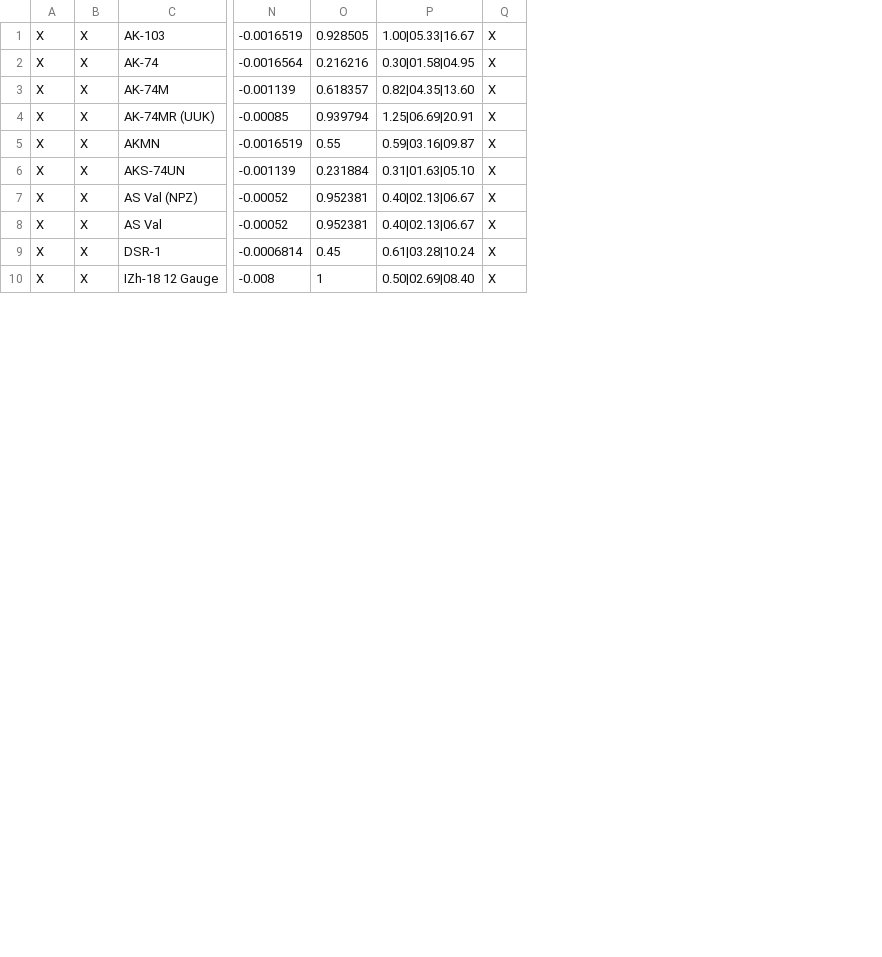
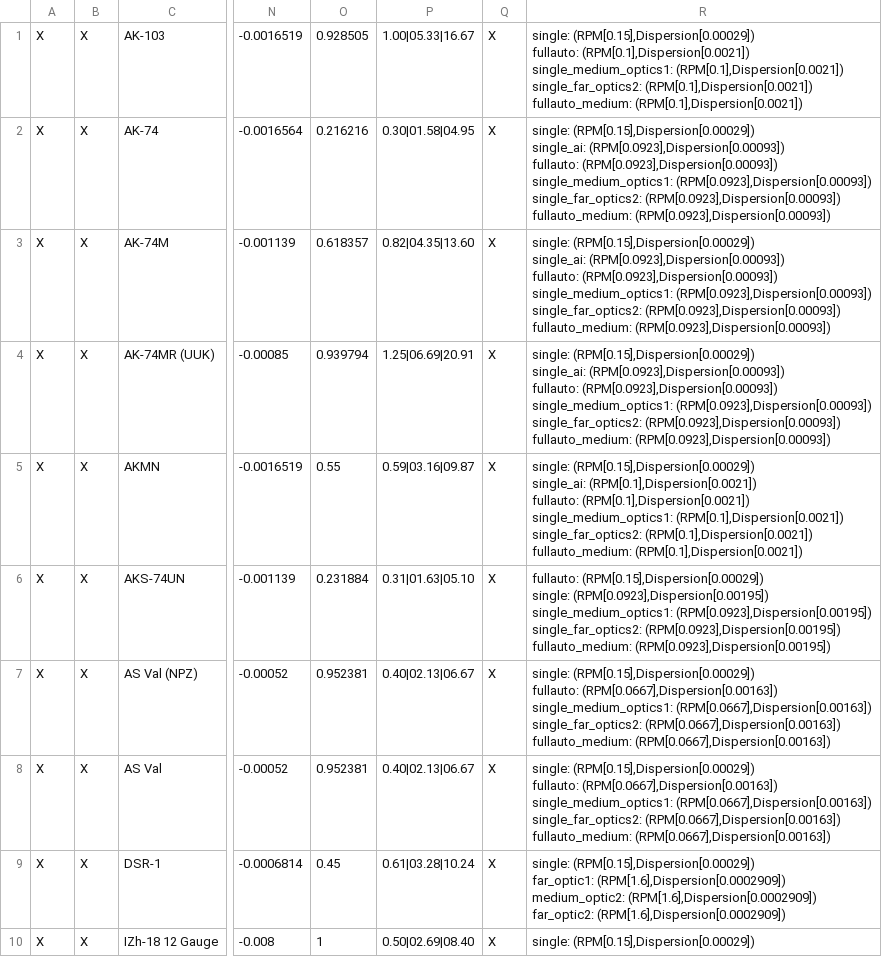
Before and after one commit to lukegotjellyfish/Arma-Class-Exporter, a CSV file: Exports/OpForExport.csv, drawn as a sheet; only a part is shown, gaps mark what is left out; ↵ is a line break in a cell; the diff names each change by its address in the sheet, - before the commit and + after, or states it on an @@ line.

Commit message:
Update OpForExport.csv

```diff
--- a/Exports/OpForExport.csv
+++ b/Exports/OpForExport.csv
+column R, rows 1-10: single: (RPM[0.15],Dispersion[0.00029]) ↵ fullauto: (RPM[0.1],Dispersion[0.0021]) ↵ single_medium_optics1: (RPM[0.1],Dispersion[0.0021]) ↵ single_far_optics2: (RPM[0.1],Dispersion[0.0021]) ↵ fullauto_medium: (RPM[0.1],Dispersion[0.0021]) | single: (RPM[0.15],Dispersion[0.00029]) ↵ single_ai: (RPM[0.0923],Dispersion[0.00093]) ↵ fullauto: (RPM[0.0923],Dispersion[0.00093]) ↵ single_medium_optics1: (RPM[0.0923],Dispersion[0.00093]) ↵ single_far_optics2: (RPM[0.0923],Dispersion[0.00093]) ↵ fullauto_medium: (RPM[0.0923],Dispersion[0.00093]) | single: (RPM[0.15],Dispersion[0.00029]) ↵ single_ai: (RPM[0.0923],Dispersion[0.00093]) ↵ fullauto: (RPM[0.0923],Dispersion[0.00093]) ↵ single_medium_optics1: (RPM[0.0923],Dispersion[0.00093]) ↵ single_far_optics2: (RPM[0.0923],Dispersion[0.00093]) ↵ fullauto_medium: (RPM[0.0923],Dispersion[0.00093]) | single: (RPM[0.15],Dispersion[0.00029]) ↵ single_ai: (RPM[0.0923],Dispersion[0.00093]) ↵ fullauto: (RPM[0.0923],Dispersion[0.00093]) ↵ single_medium_optics1: (RPM[0.0923],Dispersion[0.00093]) ↵ single_far_optics2: (RPM[0.0923],Dispersion[0.00093]) ↵ fullauto_medium: (RPM[0.0923],Dispersion[0.00093]) | single: (RPM[0.15],Dispersion[0.00029]) ↵ single_ai: (RPM[0.1],Dispersion[0.0021]) ↵ fullauto: (RPM[0.1],Dispersion[0.0021]) ↵ single_medium_optics1: (RPM[0.1],Dispersion[0.0021]) ↵ single_far_optics2: (RPM[0.1],Dispersion[0.0021]) ↵ fullauto_medium: (RPM[0.1],Dispersion[0.0021]) | fullauto: (RPM[0.15],Dispersion[0.00029]) ↵ single: (RPM[0.0923],Dispersion[0.00195]) ↵ single_medium_optics1: (RPM[0.0923],Dispersion[0.00195]) ↵ single_far_optics2: (RPM[0.0923],Dispersion[0.00195]) ↵ fullauto_medium: (RPM[0.0923],Dispersion[0.00195]) | single: (RPM[0.15],Dispersion[0.00029]) ↵ fullauto: (RPM[0.0667],Dispersion[0.00163]) ↵ single_medium_optics1: (RPM[0.0667],Dispersion[0.00163]) ↵ single_far_optics2: (RPM[0.0667],Dispersion[0.00163]) ↵ fullauto_medium: (RPM[0.0667],Dispersion[0.00163]) | single: (RPM[0.15],Dispersion[0.00029]) ↵ fullauto: (RPM[0.0667],Dispersion[0.00163]) ↵ single_medium_optics1: (RPM[0.0667],Dispersion[0.00163]) ↵ single_far_optics2: (RPM[0.0667],Dispersion[0.00163]) ↵ fullauto_medium: (RPM[0.0667],Dispersion[0.00163]) | single: (RPM[0.15],Dispersion[0.00029]) ↵ far_optic1: (RPM[1.6],Dispersion[0.0002909]) ↵ medium_optic2: (RPM[1.6],Dispersion[0.0002909]) ↵ far_optic2: (RPM[1.6],Dispersion[0.0002909]) | single: (RPM[0.15],Dispersion[0.00029])
```
